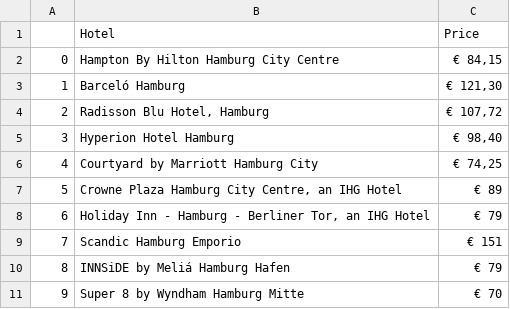
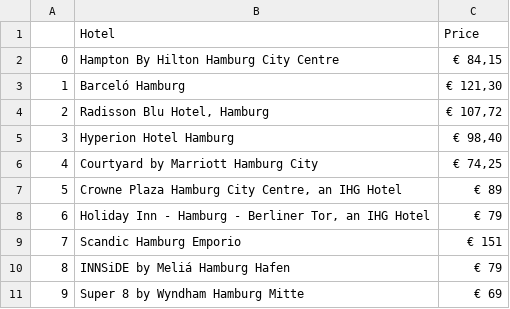
Before and after one commit to christajosephina/Project-week-6, a CSV file: hamburghotelprices.csv, drawn as a sheet.

```diff
--- a/hamburghotelprices.csv
+++ b/hamburghotelprices.csv
@@ -28,4 +28,4 @@ INNSiDE by Meliá Hamburg Hafen
 ",€ 79
-9,"
-Super 8 by Wyndham Hamburg Mitte
-",€ 70
+9,"
+Super 8 by Wyndham Hamburg Mitte
+",€ 69
```
